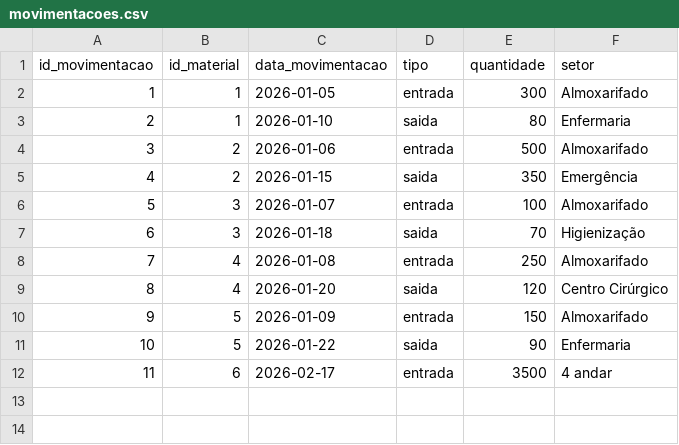
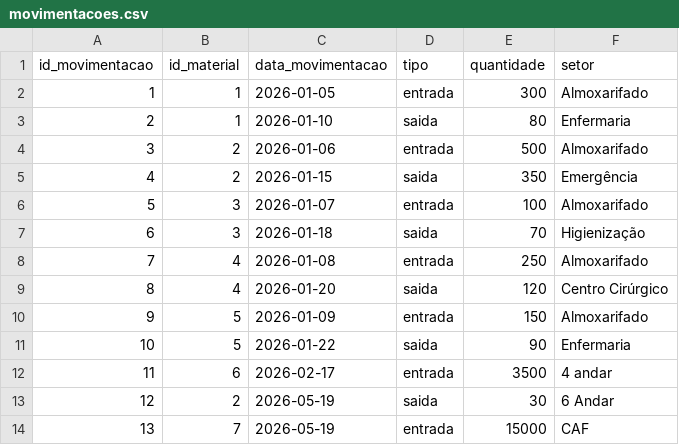
Before and after one commit to Jbrr2021/etl-estoque-hospitalar, a CSV file: data/raw/movimentacoes.csv, drawn as a sheet; the diff names each change by its address in the sheet, - before the commit and + after, or states it on an @@ line.

Commit message:
Permite registrar movimentacoes de materiais existentes

```diff
--- a/data/raw/movimentacoes.csv
+++ b/data/raw/movimentacoes.csv
+row 13: 12 | 2 | 2026-05-19 | saida | 30 | 6 Andar
+row 14: 13 | 7 | 2026-05-19 | entrada | 15000 | CAF
```
Also changed, not shown: data/processed/estoque_atual.csv, data/processed/movimentacoes_tratadas.csv, 2 other files.
